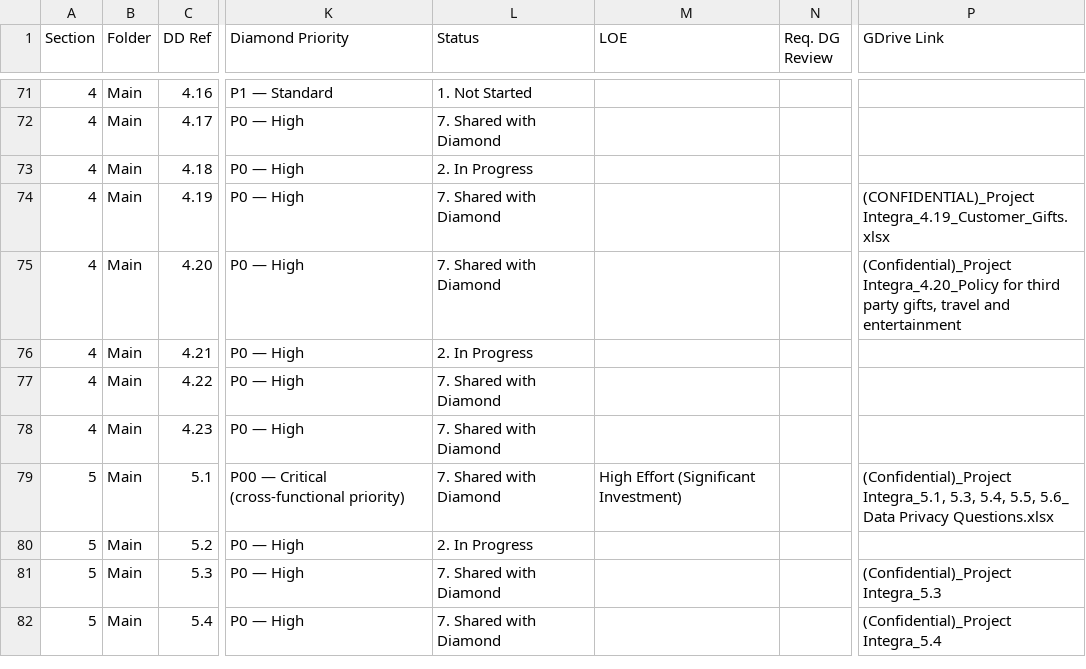
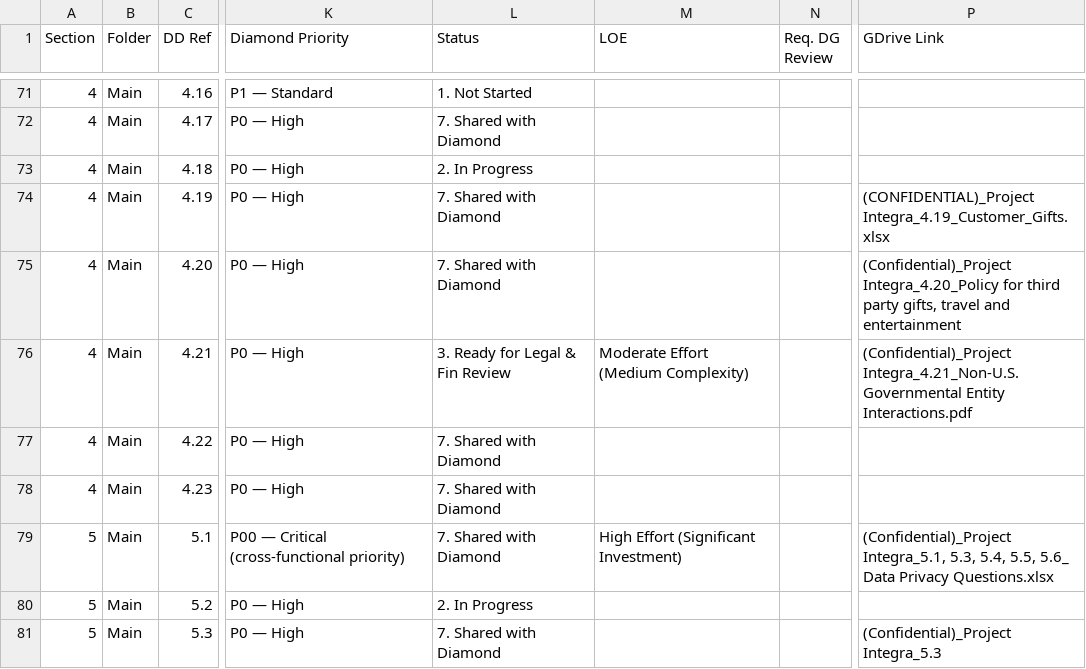
Before and after one commit to tbettles-code/integra-dd-data, a CSV file: data/internal_full.csv, drawn as a sheet; only a part is shown, gaps mark what is left out; the shorter side is filled out with more unchanged rows; the diff names each change by its address in the sheet, - before the commit and + after, or states it on an @@ line.

Commit message:
Update DD external view — 2026-05-17T20:33:02.874Z

```diff
--- a/data/internal_full.csv
+++ b/data/internal_full.csv
-L76 (Status): 2. In Progress
+L76 (Status): 3. Ready for Legal & Fin Review
-M76 (LOE): (empty)
+M76 (LOE): Moderate Effort (Medium Complexity)
-P76 (GDrive Link): (empty)
+P76 (GDrive Link): (Confidential)_Project Integra_4.21_Non-U.S. Governmental Entity Interactions.pdf
```
